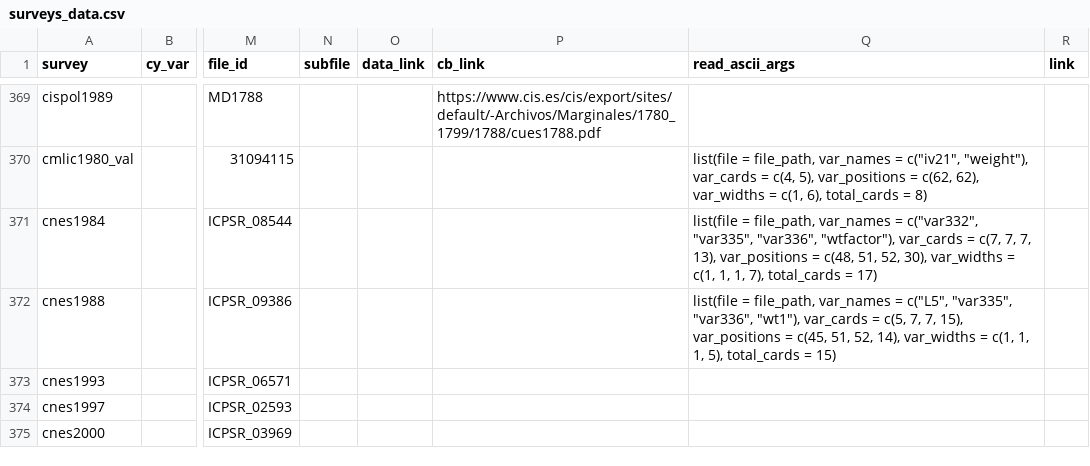
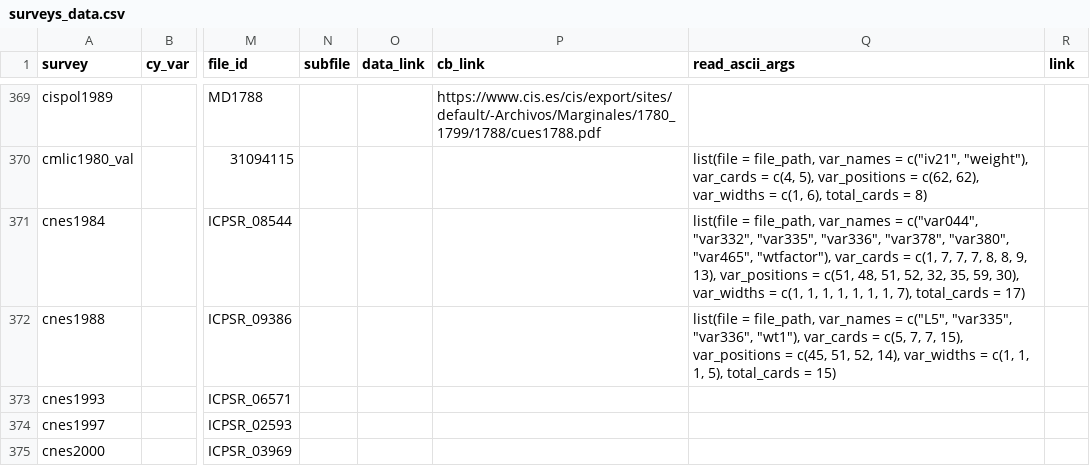
Before and after one commit to fsolt/DCPOtools, a CSV file: data/surveys_data.csv, drawn as a sheet; only a part is shown, gaps mark what is left out; the diff names each change by its address in the sheet, - before the commit and + after, or states it on an @@ line.

```diff
--- a/data/surveys_data.csv
+++ b/data/surveys_data.csv
-Q371 (read_ascii_args): …var_names = c("var332", "var335", "var336", "wtfactor"), var_cards = c(7, 7, 7, 13), var_positions = c(48, 51, 52, 30), var_widths = c(1, 1, 1,…
+Q371 (read_ascii_args): …var_names = c("var044", "var332", "var335", "var336", "var378", "var380", "var465", "wtfactor"), var_cards = c(1, 7, 7, 7, 8, 8, 9, 13), var_positions = c(51, 48, 51, 52, 32, 35, 59, 30), var_widths = c(1, 1, 1, 1, 1, 1, 1,…
```
Also changed, not shown: 1 other file.
